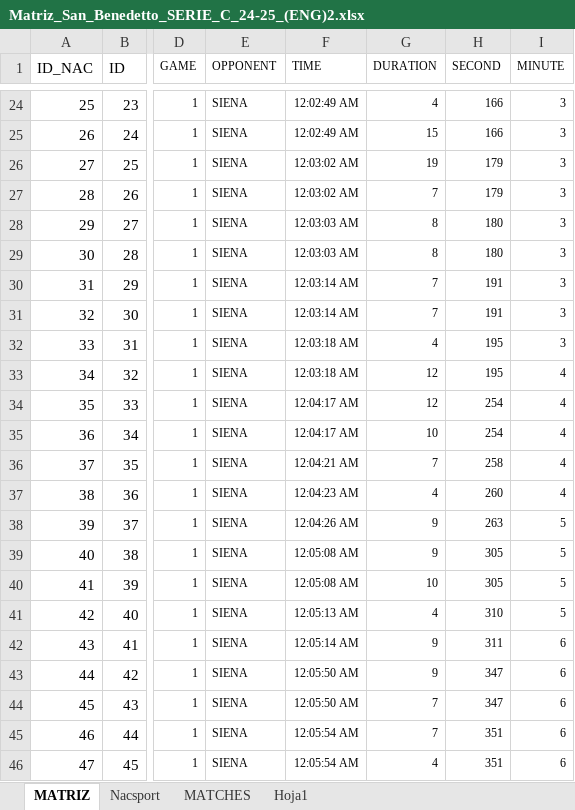
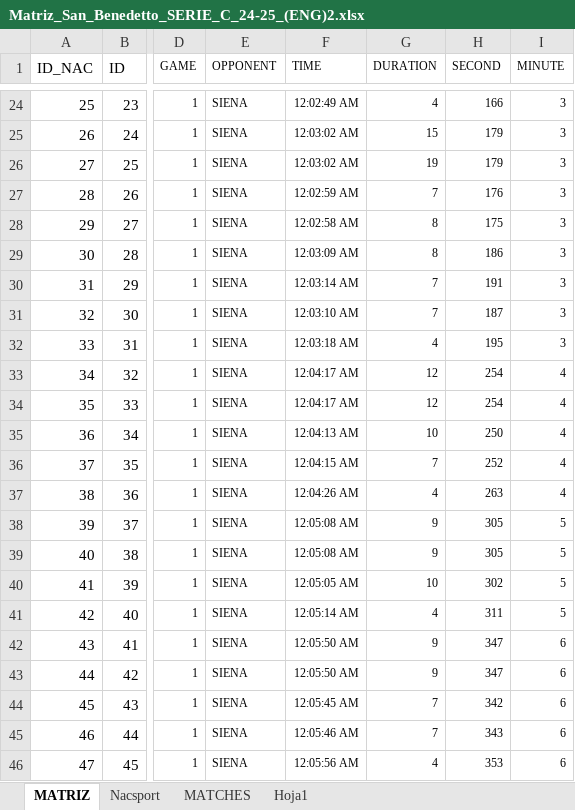
Before and after one commit to agustinnadalich/VideoAnalysis, an Excel workbook: backend/uploads/Matriz_San_Benedetto_SERIE_C_24-25_(ENG)2.xlsx, sheet MATRIZ, drawn as a sheet; only a part is shown, gaps mark what is left out; values as stored, in another font and other column widths than the file's, no borders; 1 other sheet too large or unreadable and not compared; the diff covers the shown part only; the diff names each change by its address in the sheet, - before the commit and + after, or states it on an @@ line.

```diff
--- a/backend/uploads/Matriz_San_Benedetto_SERIE_C_24-25_(ENG)2.xlsx (sheet MATRIZ)
+++ b/backend/uploads/Matriz_San_Benedetto_SERIE_C_24-25_(ENG)2.xlsx (sheet MATRIZ)
-F25 (TIME): 12:02:49 AM
+F25 (TIME): 12:03:02 AM
-H25 (SECOND): 166
+H25 (SECOND): 179
-F27 (TIME): 12:03:02 AM
+F27 (TIME): 12:02:59 AM
-H27 (SECOND): 179
+H27 (SECOND): 176
-F28 (TIME): 12:03:03 AM
+F28 (TIME): 12:02:58 AM
-H28 (SECOND): 180
+H28 (SECOND): 175
-F29 (TIME): 12:03:03 AM
+F29 (TIME): 12:03:09 AM
-H29 (SECOND): 180
+H29 (SECOND): 186
-F31 (TIME): 12:03:14 AM
+F31 (TIME): 12:03:10 AM
-H31 (SECOND): 191
+H31 (SECOND): 187
-F33 (TIME): 12:03:18 AM
+F33 (TIME): 12:04:17 AM
-H33 (SECOND): 195
+H33 (SECOND): 254
-F35 (TIME): 12:04:17 AM
+F35 (TIME): 12:04:13 AM
-H35 (SECOND): 254
+H35 (SECOND): 250
-F36 (TIME): 12:04:21 AM
+F36 (TIME): 12:04:15 AM
-H36 (SECOND): 258
+H36 (SECOND): 252
-F37 (TIME): 12:04:23 AM
+F37 (TIME): 12:04:26 AM
-H37 (SECOND): 260
+H37 (SECOND): 263
-F38 (TIME): 12:04:26 AM
+F38 (TIME): 12:05:08 AM
-H38 (SECOND): 263
+H38 (SECOND): 305
-F40 (TIME): 12:05:08 AM
+F40 (TIME): 12:05:05 AM
-H40 (SECOND): 305
+H40 (SECOND): 302
-F41 (TIME): 12:05:13 AM
+F41 (TIME): 12:05:14 AM
-H41 (SECOND): 310
+H41 (SECOND): 311
-F42 (TIME): 12:05:14 AM
+F42 (TIME): 12:05:50 AM
-H42 (SECOND): 311
+H42 (SECOND): 347
-F44 (TIME): 12:05:50 AM
+F44 (TIME): 12:05:45 AM
-H44 (SECOND): 347
+H44 (SECOND): 342
-F45 (TIME): 12:05:54 AM
+F45 (TIME): 12:05:46 AM
-H45 (SECOND): 351
+H45 (SECOND): 343
-F46 (TIME): 12:05:54 AM
+F46 (TIME): 12:05:56 AM
-H46 (SECOND): 351
+H46 (SECOND): 353
```
Also changed, not shown: 984 edited cells elsewhere in this sheet, formulas that keep their value, 5 other files.
